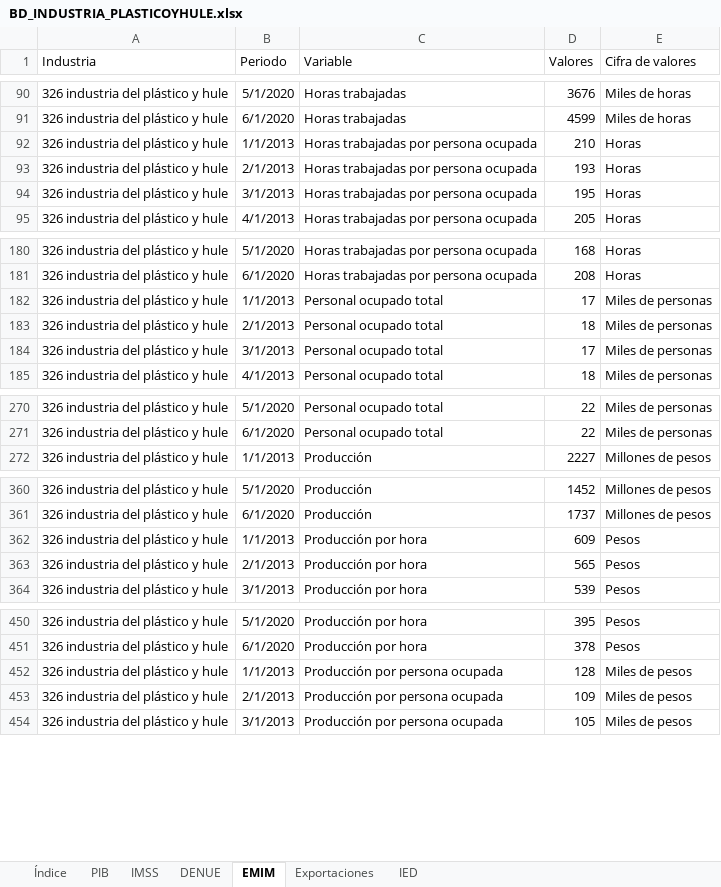
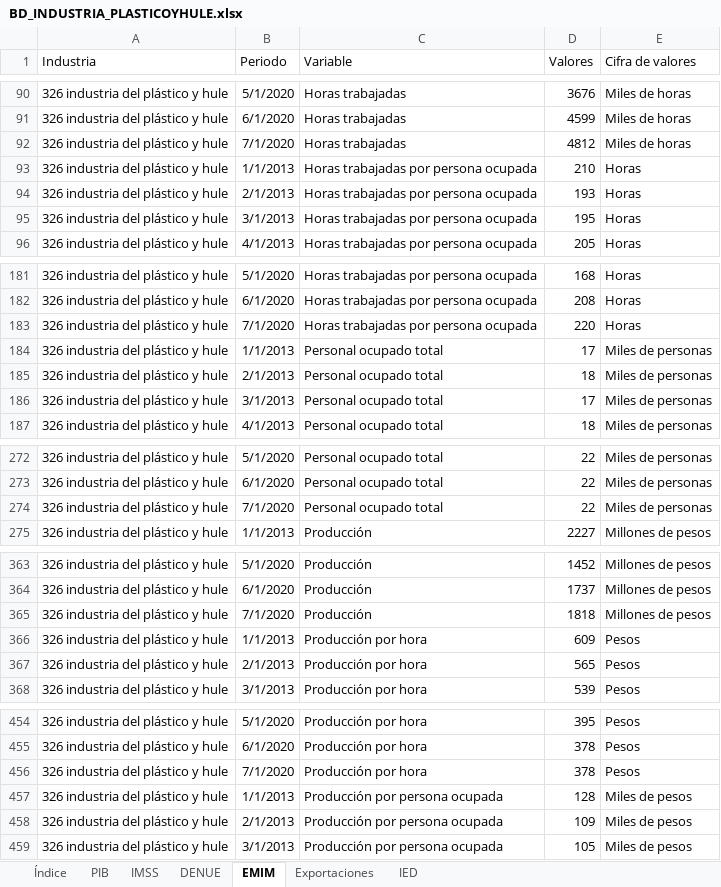
Before and after one commit to DIEEF/SEJ, an Excel workbook: sej_datos/BD_INDUSTRIA_PLASTICOYHULE.xlsx, sheet EMIM, drawn as a sheet; only a part is shown, gaps mark what is left out; values as stored, in another font and other column widths than the file's, no borders; the diff covers the shown part only; the diff names each change by its address in the sheet, - before the commit and + after, or states it on an @@ line.

```diff
--- a/sej_datos/BD_INDUSTRIA_PLASTICOYHULE.xlsx (sheet EMIM)
+++ b/sej_datos/BD_INDUSTRIA_PLASTICOYHULE.xlsx (sheet EMIM)
+row 92: 326 industria del plástico y hule | 7/1/2020 | Horas trabajadas | 4812 | Miles de horas
+row 183: 326 industria del plástico y hule | 7/1/2020 | Horas trabajadas por persona ocupada | 220 | Horas
+row 274: 326 industria del plástico y hule | 7/1/2020 | Personal ocupado total | 22 | Miles de personas
+row 365: 326 industria del plástico y hule | 7/1/2020 | Producción | 1818 | Millones de pesos
+row 456: 326 industria del plástico y hule | 7/1/2020 | Producción por hora | 378 | Pesos
```
Also changed, not shown: 3 added rows elsewhere in this sheet, sej_datos/BD_INDUSTRIA_BEBIDASYTABACO.xlsx, sej_datos/BD_INDUSTRIA_ELECTRONICA.xlsx, 8 other files.
